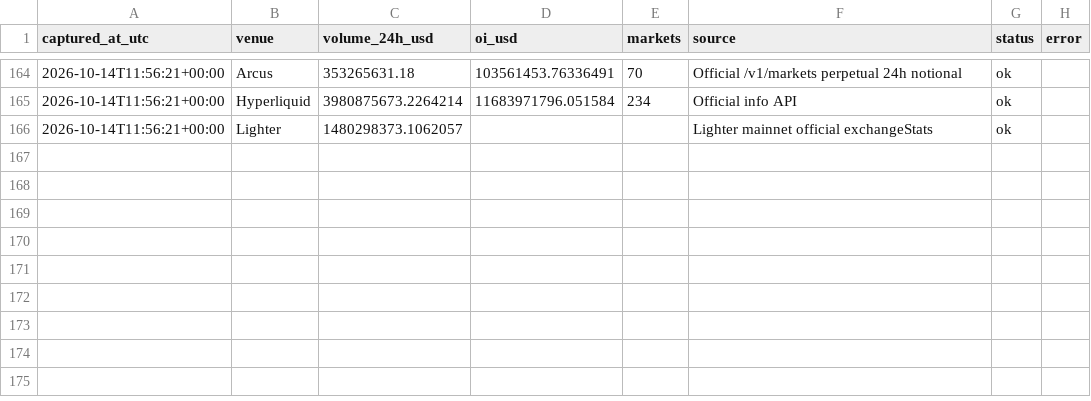
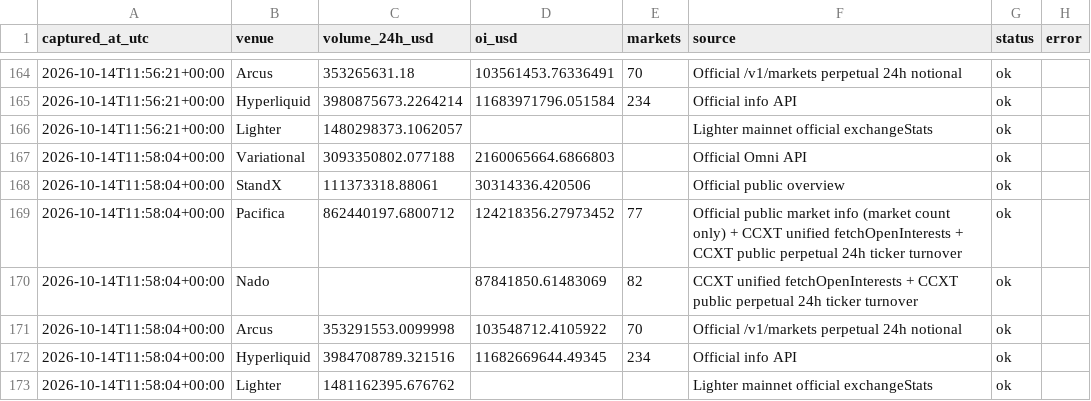
Before and after one commit to krwdigger/perp-farming-radar, a CSV file: data/market_snapshots.csv, drawn as a sheet; only a part is shown, gaps mark what is left out.

```diff
--- a/data/market_snapshots.csv
+++ b/data/market_snapshots.csv
@@ -166 +166,8 @@ captured_at_utc,venue,volume_24h_usd,oi_usd,markets,source,status,error
 2026-10-14T11:56:21+00:00,Lighter,1480298373.1062057,,,Lighter mainnet official exchangeStats,ok,
+2026-10-14T11:58:04+00:00,Variational,3093350802.077188,2160065664.6866803,,Official Omni API,ok,
+2026-10-14T11:58:04+00:00,StandX,111373318.88061,30314336.420506,,Official public overview,ok,
+2026-10-14T11:58:04+00:00,Pacifica,862440197.6800712,124218356.27973452,77,Official public market info (market count only) + CCXT unified fetchOpenInterests + CCXT public perpetual 24h ticker turnover,ok,
+2026-10-14T11:58:04+00:00,Nado,,87841850.61483069,82,CCXT unified fetchOpenInterests + CCXT public perpetual 24h ticker turnover,ok,
+2026-10-14T11:58:04+00:00,Arcus,353291553.0099998,103548712.4105922,70,Official /v1/markets perpetual 24h notional,ok,
+2026-10-14T11:58:04+00:00,Hyperliquid,3984708789.321516,11682669644.49345,234,Official info API,ok,
+2026-10-14T11:58:04+00:00,Lighter,1481162395.676762,,,Lighter mainnet official exchangeStats,ok,
```
